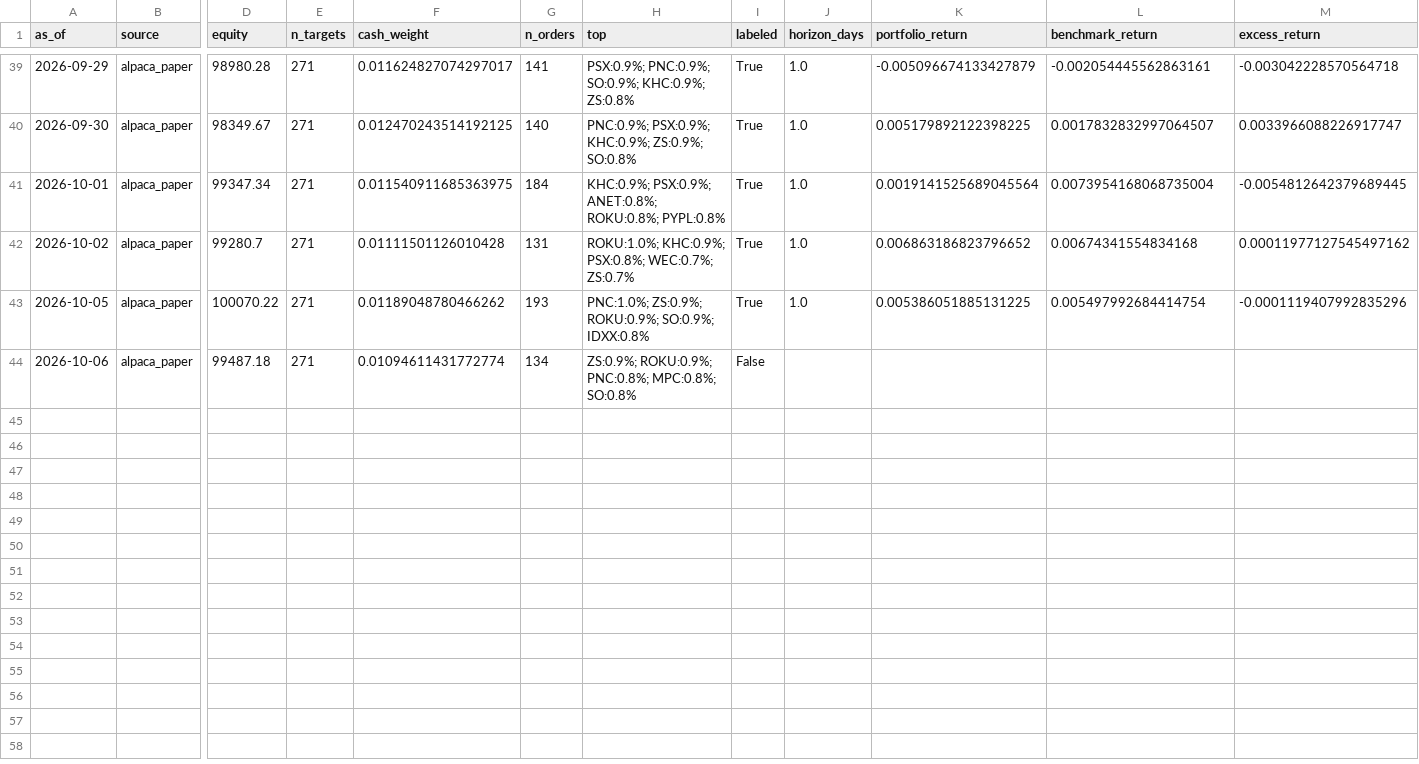
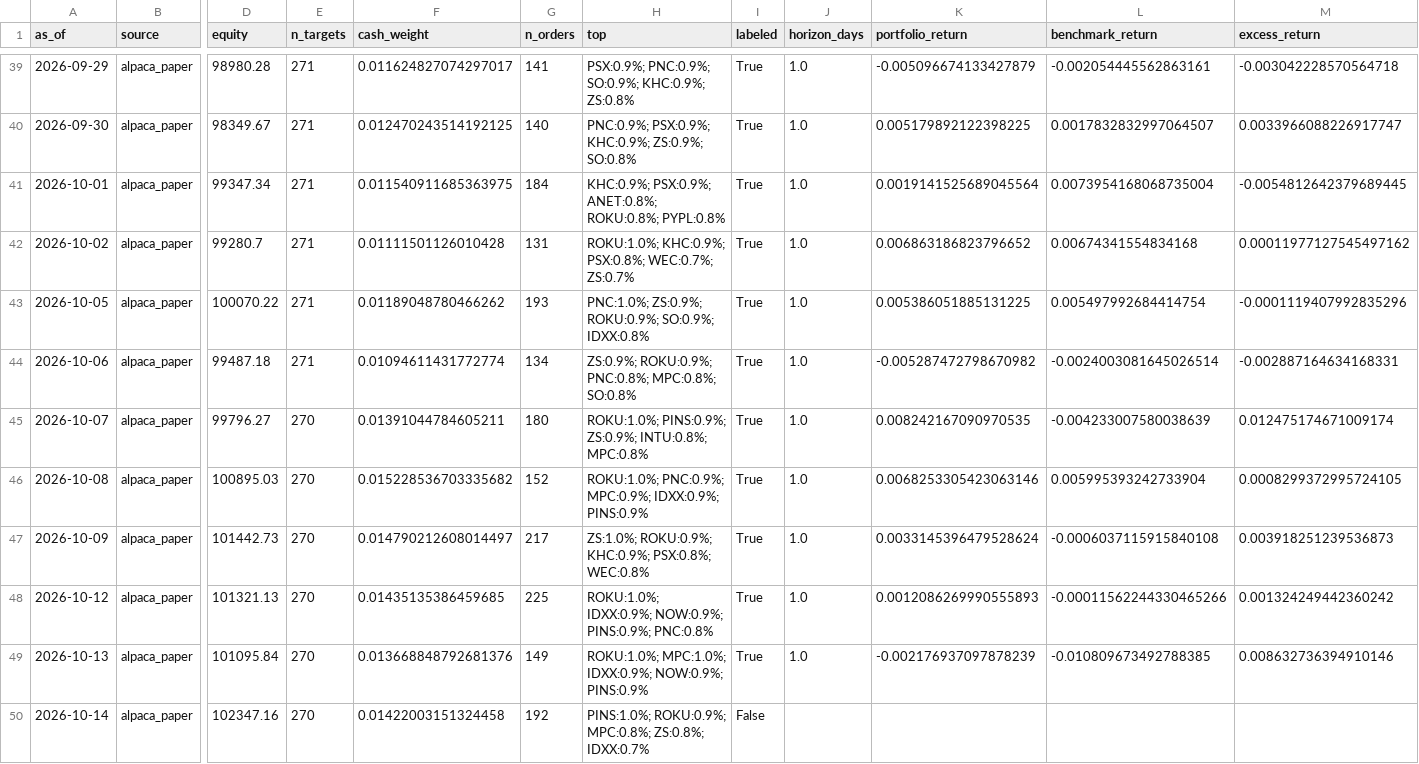
Before and after one commit to TheChaosDirector/TheChaosDirector, a CSV file: experience/portfolio/index.csv, drawn as a sheet; only a part is shown, gaps mark what is left out; rows hold the shown columns only; the diff names each change by its address in the sheet, - before the commit and + after, or states it on an @@ line.

```diff
--- a/experience/portfolio/index.csv
+++ b/experience/portfolio/index.csv
-I44 (labeled): False
+I44 (labeled): True
-J44 (horizon_days): (empty)
+J44 (horizon_days): 1.0
-K44 (portfolio_return): (empty)
+K44 (portfolio_return): -0.005287472798670982
-L44 (benchmark_return): (empty)
+L44 (benchmark_return): -0.0024003081645026514
-M44 (excess_return): (empty)
+M44 (excess_return): -0.002887164634168331
+row 45: 2026-10-07 | alpaca_paper | 99796.27 | 270 | 0.01391044784605211 | 180 | ROKU:1.0%; PINS:0.9%; ZS:0.9%; INTU:0.8%; MPC:0.8% | True | 1.0 | 0.008242167090970535 | -0.004233007580038639 | 0.012475174671009174
+row 46: 2026-10-08 | alpaca_paper | 100895.03 | 270 | 0.015228536703335682 | 152 | ROKU:1.0%; PNC:0.9%; MPC:0.9%; IDXX:0.9%; PINS:0.9% | True | 1.0 | 0.0068253305423063146 | 0.005995393242733904 | 0.0008299372995724105
+row 47: 2026-10-09 | alpaca_paper | 101442.73 | 270 | 0.014790212608014497 | 217 | ZS:1.0%; ROKU:0.9%; KHC:0.9%; PSX:0.8%; WEC:0.8% | True | 1.0 | 0.0033145396479528624 | -0.0006037115915840108 | 0.003918251239536873
+row 48: 2026-10-12 | alpaca_paper | 101321.13 | 270 | 0.01435135386459685 | 225 | ROKU:1.0%; IDXX:0.9%; NOW:0.9%; PINS:0.9%; PNC:0.8% | True | 1.0 | 0.0012086269990555893 | -0.00011562244330465266 | 0.001324249442360242
+row 49: 2026-10-13 | alpaca_paper | 101095.84 | 270 | 0.013668848792681376 | 149 | ROKU:1.0%; MPC:1.0%; IDXX:0.9%; NOW:0.9%; PINS:0.9% | True | 1.0 | -0.002176937097878239 | -0.010809673492788385 | 0.008632736394910146
+row 50: 2026-10-14 | alpaca_paper | 102347.16 | 270 | 0.01422003151324458 | 192 | PINS:1.0%; ROKU:0.9%; MPC:0.8%; ZS:0.8%; IDXX:0.7% | False
```
Also changed, not shown: 1 other file.
